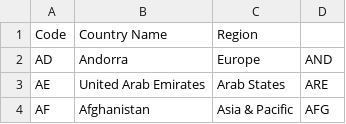
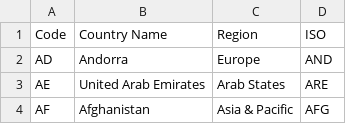
Before and after one commit to kraftaa/ubdsc-group-projects, a CSV file: marketing-freelance/country_codes.csv, drawn as a sheet; only a part is shown.

```diff
--- a/marketing-freelance/country_codes.csv
+++ b/marketing-freelance/country_codes.csv
@@ -1,2 +1,2 @@
-Code,Country Name,Region,
+Code,Country Name,Region,ISO
 AD,Andorra,Europe,AND
```
Also changed, not shown: 11 other files.
